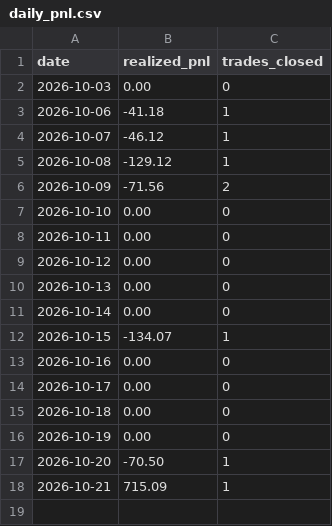
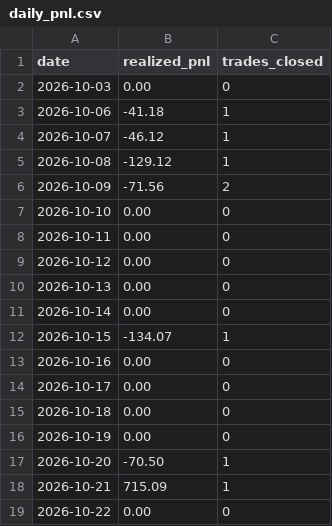
Before and after one commit to manchalasudharshan/alpaca-trading-bot, a CSV file: daily_pnl.csv, drawn as a sheet; the diff names each change by its address in the sheet, - before the commit and + after, or states it on an @@ line.

```diff
--- a/daily_pnl.csv
+++ b/daily_pnl.csv
+row 19: 2026-10-22 | 0.00 | 0
```
Also changed, not shown: 2 other files.
